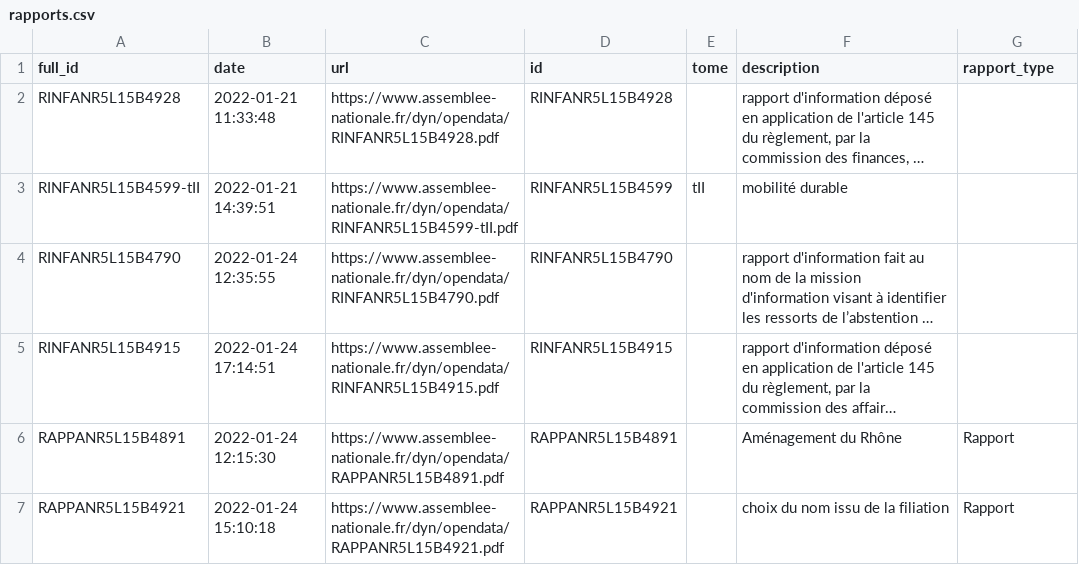
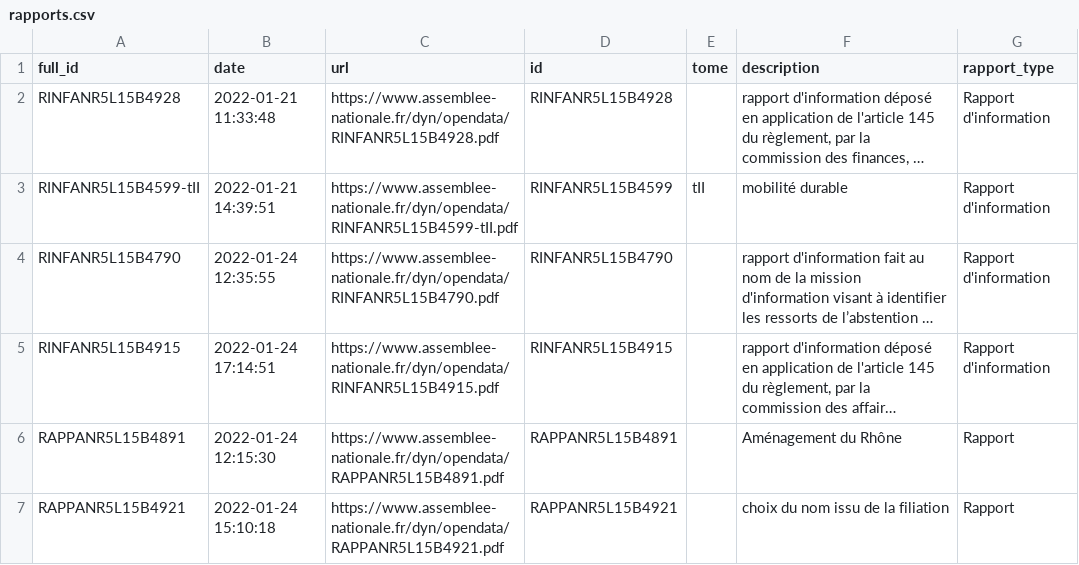
Before and after one commit to seracio/au-rapport, a CSV file: notebooks/rapports.csv, drawn as a sheet; long unchanged cells end in …; the diff names each change by its address in the sheet, - before the commit and + after, or states it on an @@ line.

Commit message:
Files

```diff
--- a/notebooks/rapports.csv
+++ b/notebooks/rapports.csv
-G2:G5 (rapport_type): (empty)
+G2:G5 (rapport_type): Rapport d'information
```
